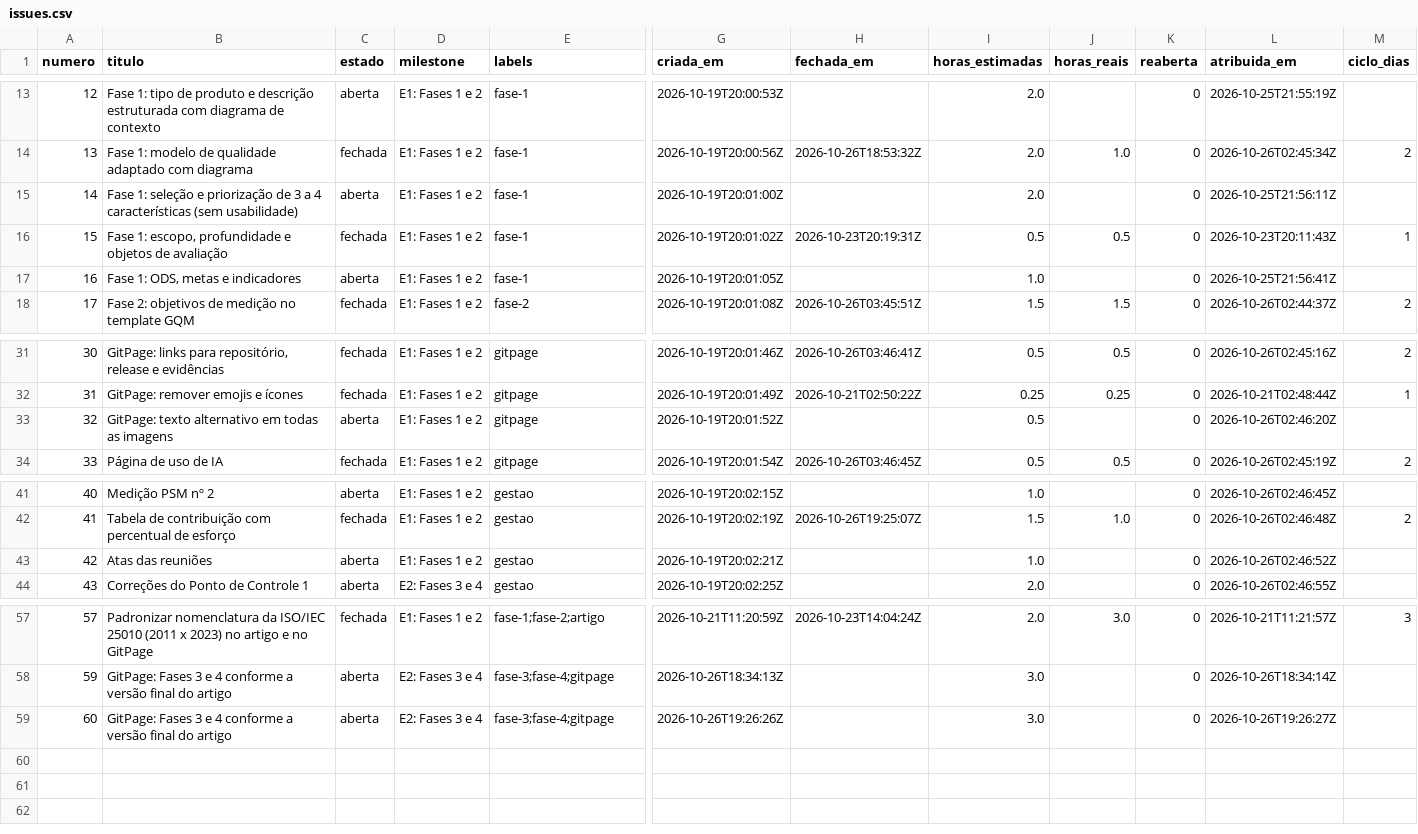
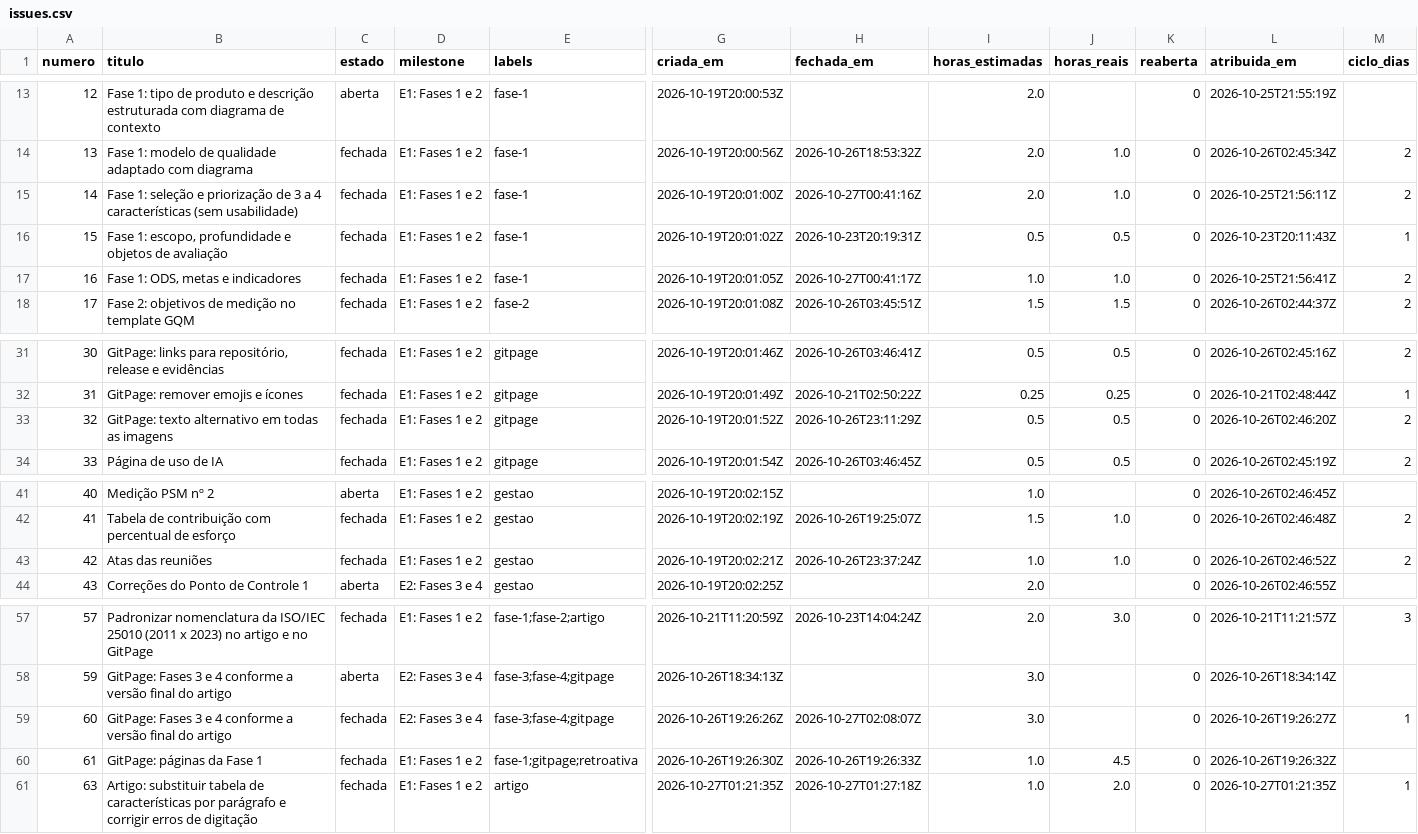
Before and after one commit to FCTE-Qualidade-de-Software-1/2026-2_T01_RUTH_LICHTERMAN, a CSV file: docs/gestao/dados/issues.csv, drawn as a sheet; only a part is shown, gaps mark what is left out; rows hold the shown columns only; the diff names each change by its address in the sheet, - before the commit and + after, or states it on an @@ line.

```diff
--- a/docs/gestao/dados/issues.csv
+++ b/docs/gestao/dados/issues.csv
-C15 (estado): aberta
+C15 (estado): fechada
-H15 (fechada_em): (empty)
+H15 (fechada_em): 2026-10-27T00:41:16Z
-J15 (horas_reais): (empty)
+J15 (horas_reais): 1.0
-M15 (ciclo_dias): (empty)
+M15 (ciclo_dias): 2
-C17 (estado): aberta
+C17 (estado): fechada
-H17 (fechada_em): (empty)
+H17 (fechada_em): 2026-10-27T00:41:17Z
-J17 (horas_reais): (empty)
+J17 (horas_reais): 1.0
-M17 (ciclo_dias): (empty)
+M17 (ciclo_dias): 2
-C33 (estado): aberta
+C33 (estado): fechada
-H33 (fechada_em): (empty)
+H33 (fechada_em): 2026-10-26T23:11:29Z
-J33 (horas_reais): (empty)
+J33 (horas_reais): 0.5
-M33 (ciclo_dias): (empty)
+M33 (ciclo_dias): 2
-C43 (estado): aberta
+C43 (estado): fechada
-H43 (fechada_em): (empty)
+H43 (fechada_em): 2026-10-26T23:37:24Z
-J43 (horas_reais): (empty)
+J43 (horas_reais): 1.0
-M43 (ciclo_dias): (empty)
+M43 (ciclo_dias): 2
-C59 (estado): aberta
+C59 (estado): fechada
-H59 (fechada_em): (empty)
+H59 (fechada_em): 2026-10-27T02:08:07Z
-M59 (ciclo_dias): (empty)
+M59 (ciclo_dias): 1
+row 60: 61 | GitPage: páginas da Fase 1 | fechada | E1: Fases 1 e 2 | fase-1;gitpage;retroativa | 2026-10-26T19:26:30Z | 2026-10-26T19:26:33Z | 1.0 | 4.5 | 0 | 2026-10-26T19:26:32Z
+row 61: 63 | Artigo: substituir tabela de características por parágrafo e corrigir erros de digitação | fechada | E1: Fases 1 e 2 | artigo | 2026-10-27T01:21:35Z | 2026-10-27T01:27:18Z | 1.0 | 2.0 | 0 | 2026-10-27T01:21:35Z | 1
```
Also changed, not shown: docs/gestao/dados/contribuicao.csv, docs/gestao/dados/indicadores.csv, 9 other files.
